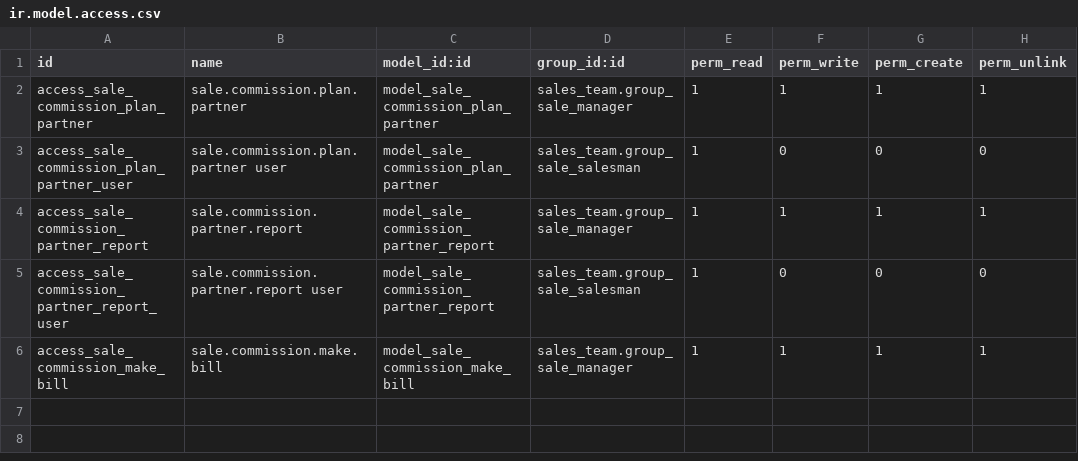
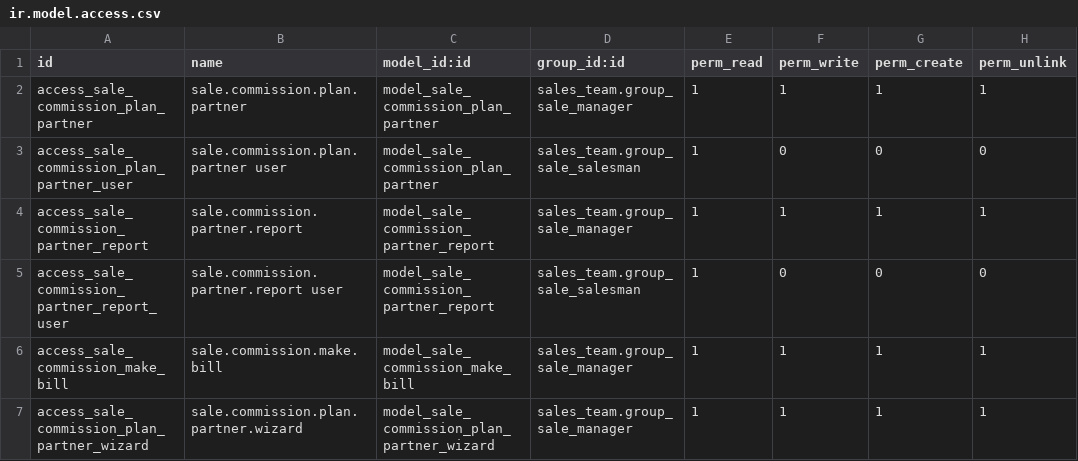
Before and after one commit to JengaSol/odoo_odc, a CSV file: addons/sale_commission_partner/security/ir.model.access.csv, drawn as a sheet.

Commit message:
UPDATE sale_commission_partner module

```diff
--- a/addons/sale_commission_partner/security/ir.model.access.csv
+++ b/addons/sale_commission_partner/security/ir.model.access.csv
@@ -6 +6,2 @@ access_sale_commission_partner_report_user,sale.commission.partner.report user,m
 access_sale_commission_make_bill,sale.commission.make.bill,model_sale_commission_make_bill,sales_team.group_sale_manager,1,1,1,1
+access_sale_commission_plan_partner_wizard,sale.commission.plan.partner.wizard,model_sale_commission_plan_partner_wizard,sales_team.group_sale_manager,1,1,1,1
```
